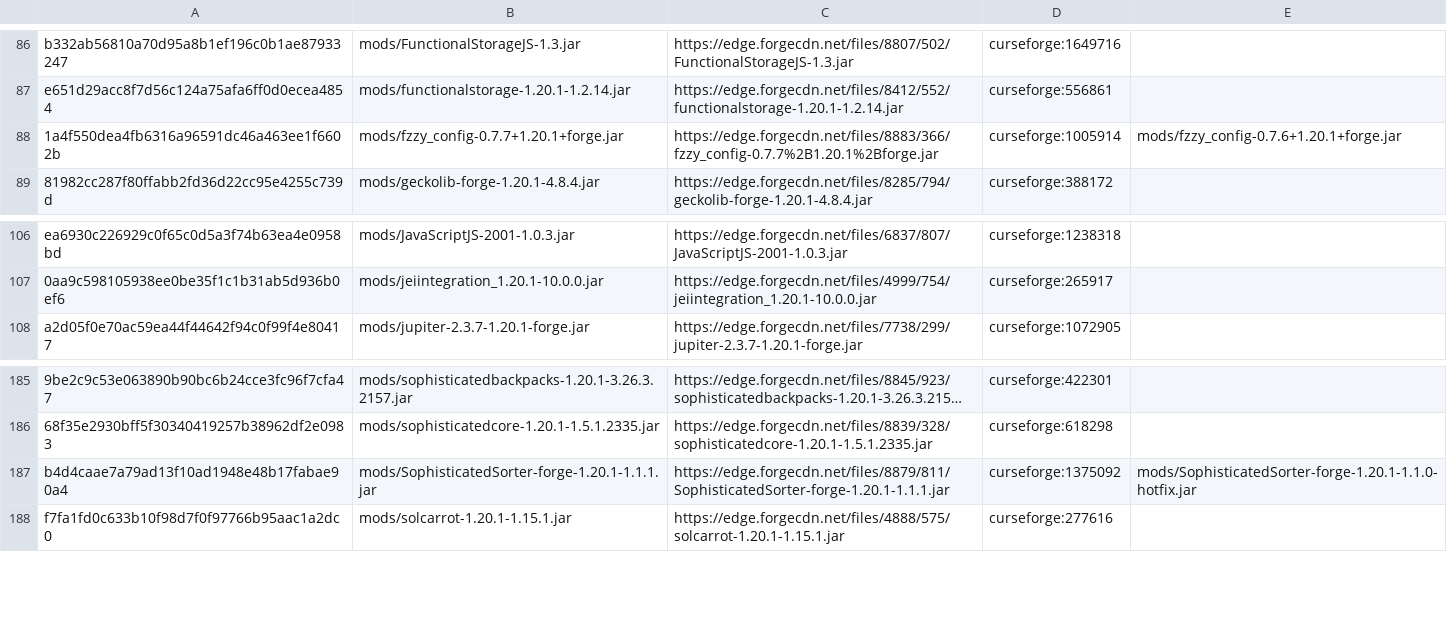
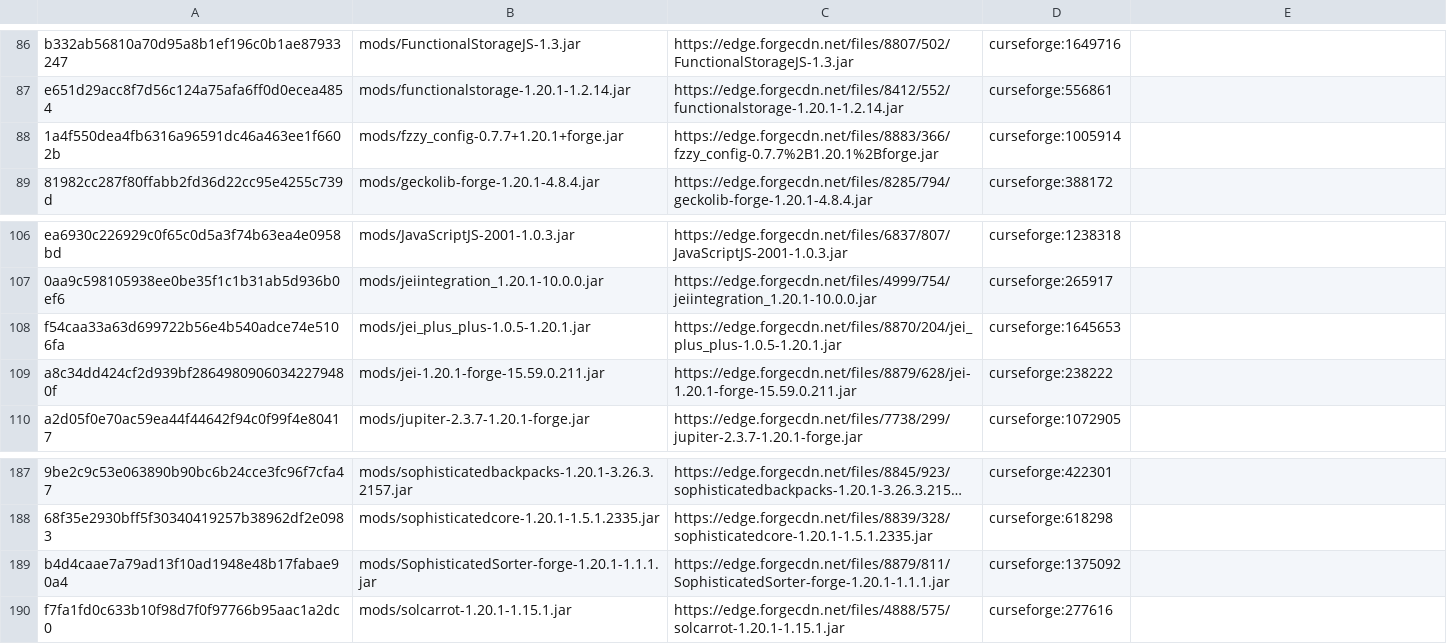
Before and after one commit to Eternal-Snowstorm/Create-Mechanism-and-Innovation, a TSV file: updater/update.tsv, drawn as a sheet; only a part is shown, gaps mark what is left out; long unchanged cells end in …; addresses are those after the commit; the diff names each change by its address in the sheet, - before the commit and + after, or states it on an @@ line.

```diff
--- a/updater/update.tsv
+++ b/updater/update.tsv
-E88: mods/fzzy_config-0.7.6+1.20.1+forge.jar
+E88: (empty)
+row 108: f54caa33a63d699722b56e4b540adce74e5106fa | mods/jei_plus_plus-1.0.5-1.20.1.jar | https://edge.forgecdn.net/files/8870/204/jei_plus_plus-1.0.5-1.20.1.jar | curseforge:1645653
+row 109: a8c34dd424cf2d939bf28649809060342279480f | mods/jei-1.20.1-forge-15.59.0.211.jar | https://edge.forgecdn.net/files/8879/628/jei-1.20.1-forge-15.59.0.211.jar | curseforge:238222
-E189: mods/SophisticatedSorter-forge-1.20.1-1.1.0-hotfix.jar
+E189: (empty)
```
Also changed, not shown: 4 other files.
